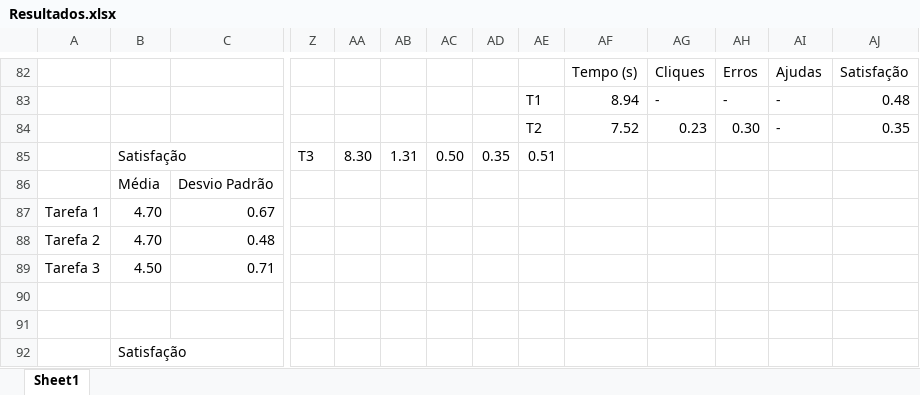
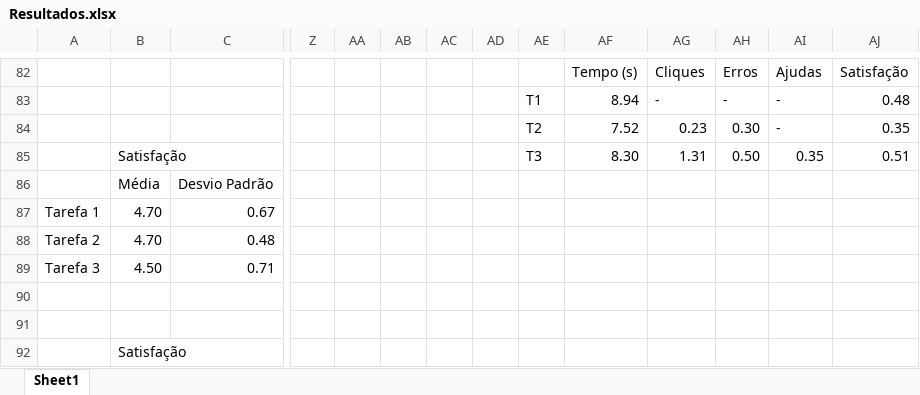
Before and after one commit to ICWeiner/FEUP-IPC, an Excel workbook: phase3/Resultados.xlsx, sheet Sheet1, drawn as a sheet; only a part is shown, gaps mark what is left out; values as stored, in another font and other column widths than the file's, no cell formats; charts and pictures not drawn; removed rows and columns are numbered as before the commit, all else as after; rows hold the shown columns only; the diff names each change by its address in the sheet, - before the commit and + after, or states it on an @@ line.

Commit message:
fix Resultados.xlsx

```diff
--- a/phase3/Resultados.xlsx (sheet Sheet1)
+++ b/phase3/Resultados.xlsx (sheet Sheet1)
-row 85:  | Satisfação |  | T3 | 8.30 | 1.31 | 0.50 | 0.35 | 0.51
+row 85:  | Satisfação |  |  |  |  |  |  | T3 | 8.30 | 1.31 | 0.50 | 0.35 | 0.51
```
Also changed, not shown: cell formats, charts or pictures.
